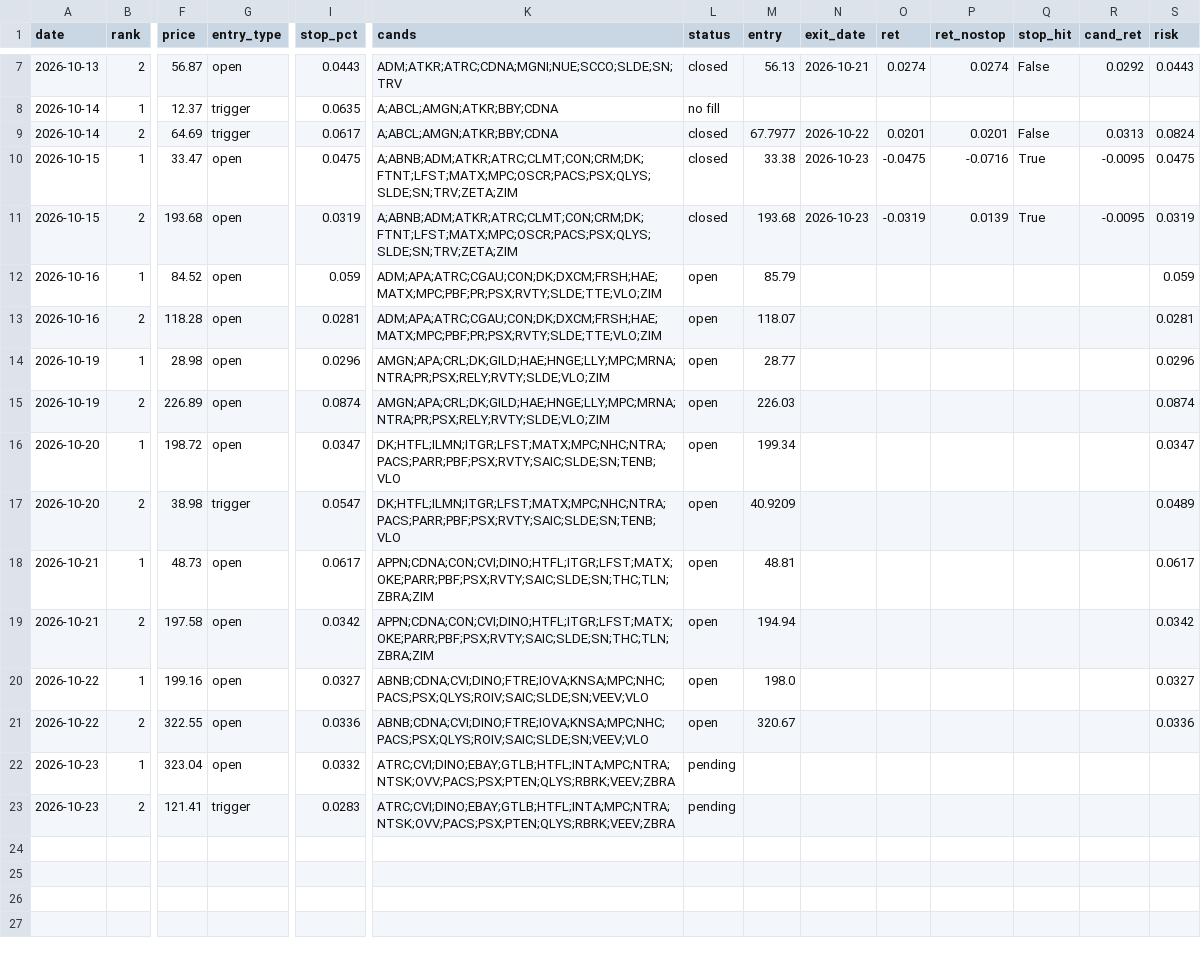
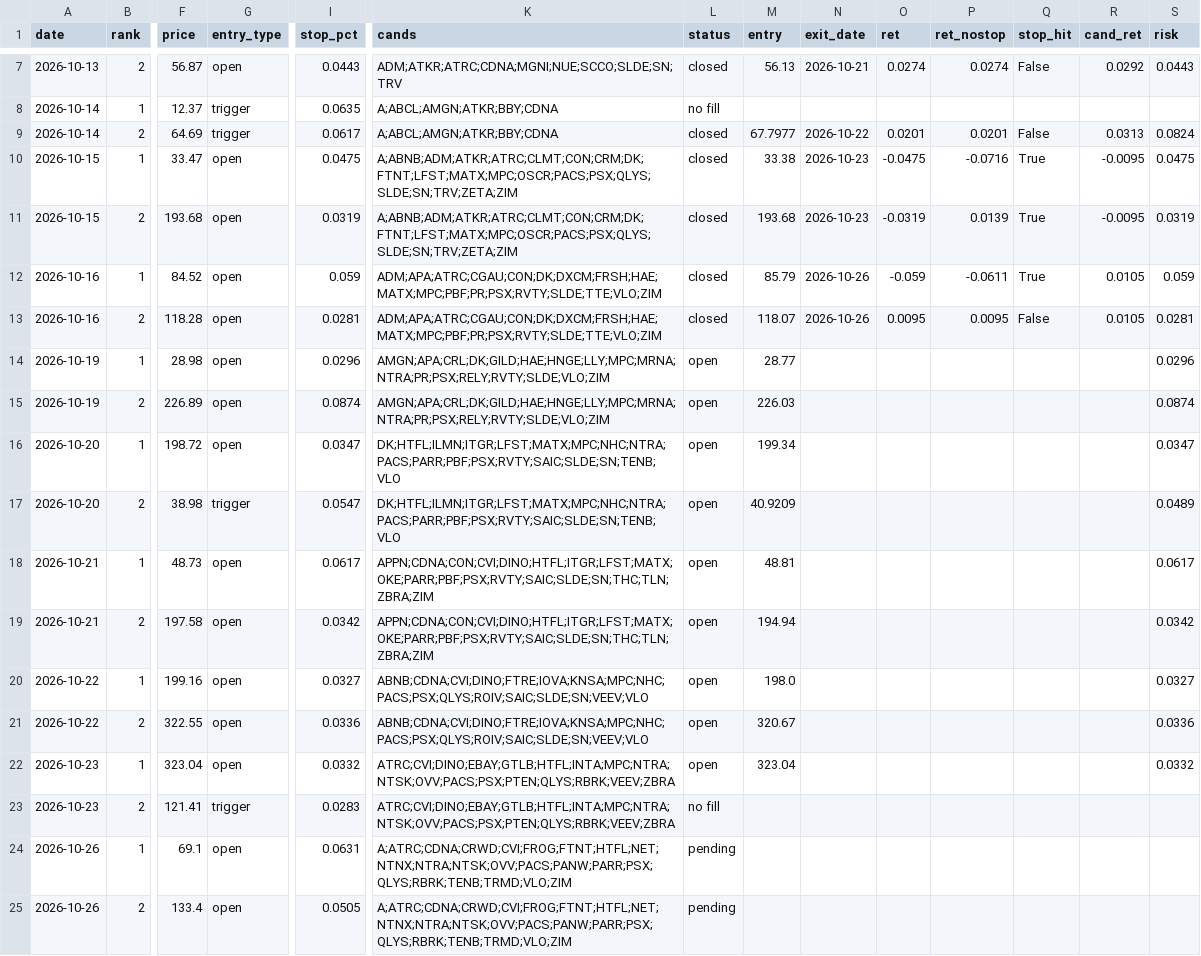
Before and after one commit to az123-stack/breadth-monitor, a CSV file: data/pick_ledger.csv, drawn as a sheet; only a part is shown, gaps mark what is left out; rows hold the shown columns only; the diff names each change by its address in the sheet, - before the commit and + after, or states it on an @@ line.

```diff
--- a/data/pick_ledger.csv
+++ b/data/pick_ledger.csv
-L12:L13 (status): open
+L12:L13 (status): closed
-N12:N13 (exit_date): (empty)
+N12:N13 (exit_date): 2026-10-26
-O12 (ret): (empty)
+O12 (ret): -0.059
-P12 (ret_nostop): (empty)
+P12 (ret_nostop): -0.0611
-Q12 (stop_hit): (empty)
+Q12 (stop_hit): True
-R12:R13 (cand_ret): (empty)
+R12:R13 (cand_ret): 0.0105
-O13 (ret): (empty)
+O13 (ret): 0.0095
-P13 (ret_nostop): (empty)
+P13 (ret_nostop): 0.0095
-Q13 (stop_hit): (empty)
+Q13 (stop_hit): False
-L22 (status): pending
+L22 (status): open
-M22 (entry): (empty)
+M22 (entry): 323.04
-S22 (risk): (empty)
+S22 (risk): 0.0332
-L23 (status): pending
+L23 (status): no fill
+row 24: 2026-10-26 | 1 | 69.1 | open | 0.0631 | A;ATRC;CDNA;CRWD;CVI;FROG;FTNT;HTFL;NET;NTNX;NTRA;NTSK;OVV;PACS;PANW;PARR;PSX;QLYS;RBRK;TENB;TRMD;VLO;ZIM | pending
+row 25: 2026-10-26 | 2 | 133.4 | open | 0.0505 | A;ATRC;CDNA;CRWD;CVI;FROG;FTNT;HTFL;NET;NTNX;NTRA;NTSK;OVV;PACS;PANW;PARR;PSX;QLYS;RBRK;TENB;TRMD;VLO;ZIM | pending
```
Also changed, not shown: data/breadth.csv, data/decision_log.csv, 15 other files.
